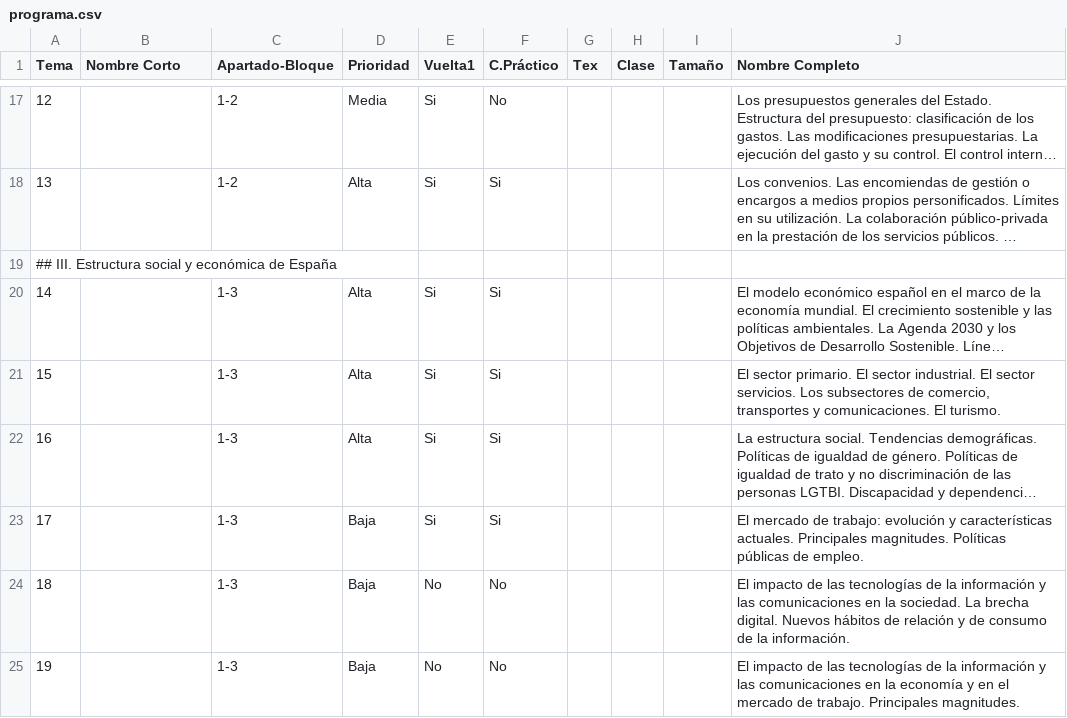
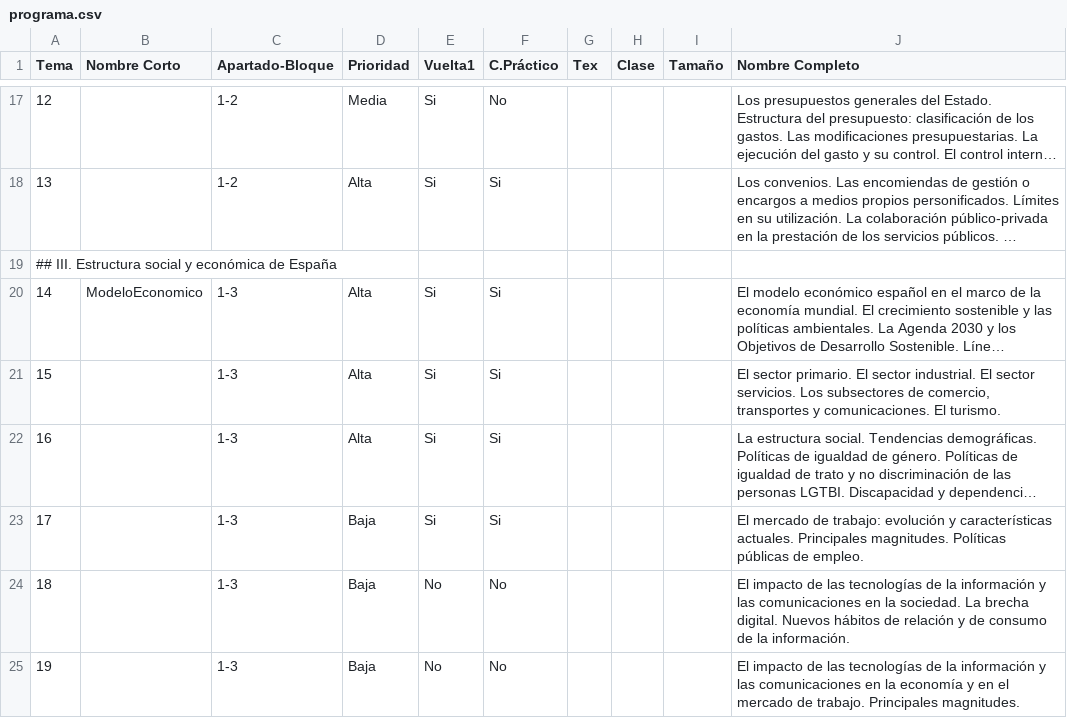
Before and after one commit to Alapont/Oposiciones-2026, a CSV file: programa.csv, drawn as a sheet; only a part is shown, gaps mark what is left out; long unchanged cells end in …; the diff names each change by its address in the sheet, - before the commit and + after, or states it on an @@ line.

Commit message:
apuntes de clase

```diff
--- a/programa.csv
+++ b/programa.csv
-B20 (Nombre Corto): (empty)
+B20 (Nombre Corto): ModeloEconomico
```
Also changed, not shown: leyes.csv, 28 other files.
